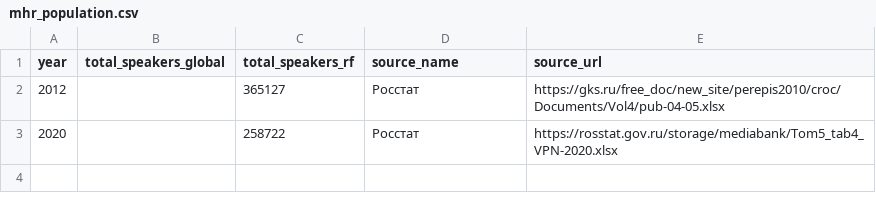
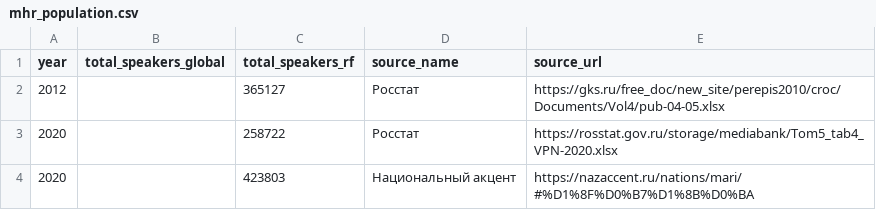
Before and after one commit to ApsuaHatsa/rf-keyboard-corpora, a CSV file: data/mhr/FU-lab/stats/mhr_population.csv, drawn as a sheet; the diff names each change by its address in the sheet, - before the commit and + after, or states it on an @@ line.

```diff
--- a/data/mhr/FU-lab/stats/mhr_population.csv
+++ b/data/mhr/FU-lab/stats/mhr_population.csv
+row 4: 2020 |  | 423803 | Национальный акцент | https://nazaccent.ru/nations/mari/#%D1%8F%D0%B7%D1%8B%D0%BA
```
Also changed, not shown: data/kom/FU-Lab/stats/kom_population.csv, data/mrj/FU-lab/stats/mrj_population.csv.
